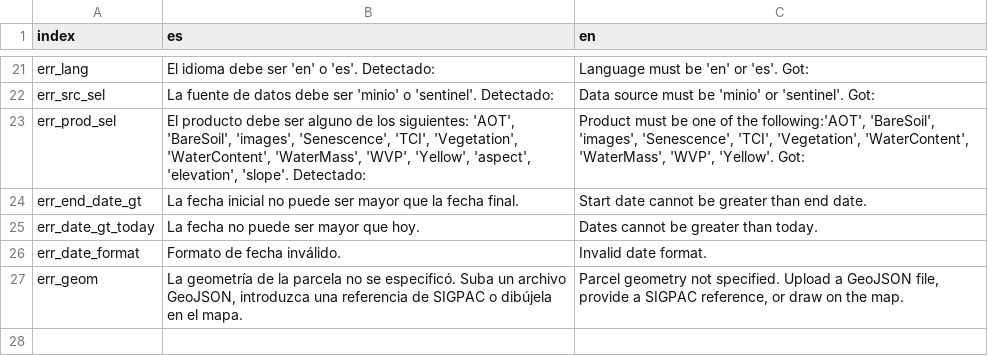
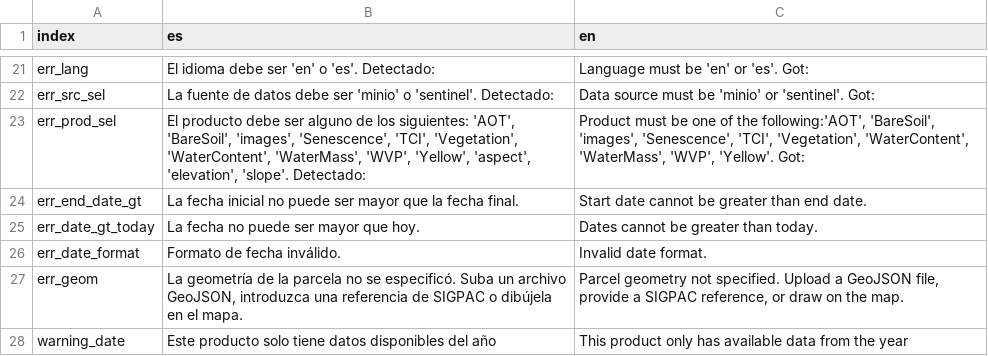
Before and after one commit to KhaosResearch/satellite-crop-merge-ds, a CSV file: app/assets/multilanguage.csv, drawn as a sheet; only a part is shown, gaps mark what is left out; the diff names each change by its address in the sheet, - before the commit and + after, or states it on an @@ line.

Commit message:
feat: add date inputs toggling base on product type

```diff
--- a/app/assets/multilanguage.csv
+++ b/app/assets/multilanguage.csv
+row 28: warning_date | Este producto solo tiene datos disponibles del año | This product only has available data from the year
```
Also changed, not shown: 2 other files.
